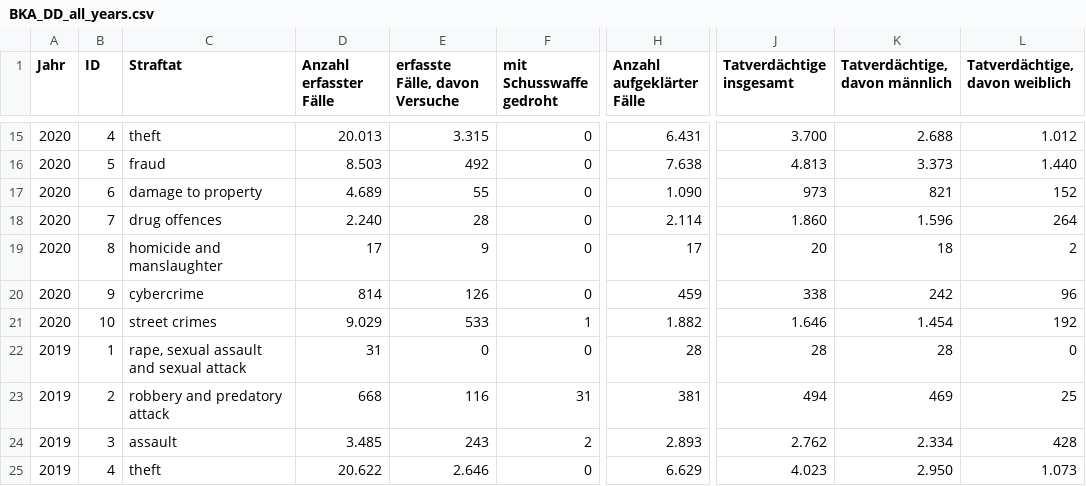
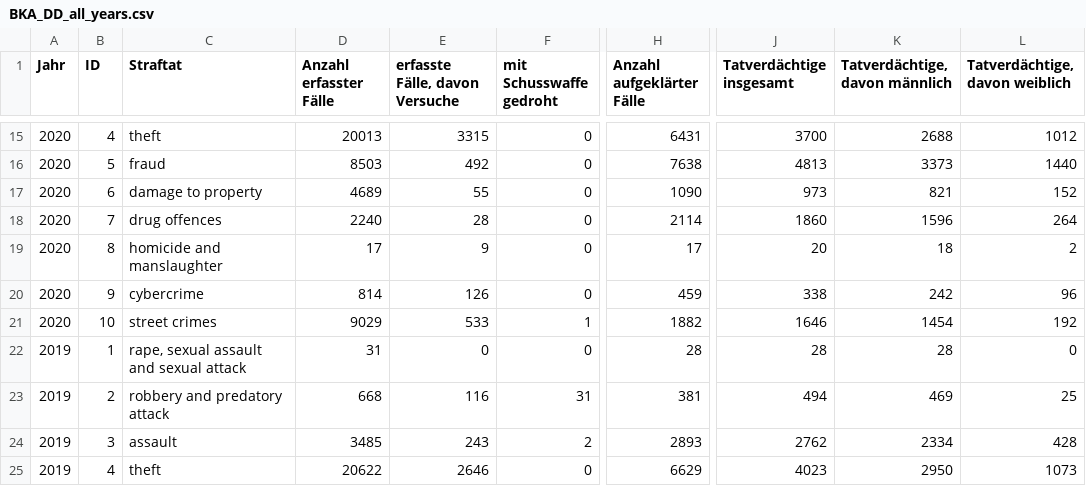
Before and after one commit to ebaustria/crime-data, a CSV file: data/BKA_DD_all_years.csv, drawn as a sheet; only a part is shown, gaps mark what is left out; the diff covers the shown part only; the diff names each change by its address in the sheet, - before the commit and + after, or states it on an @@ line.

```diff
--- a/data/BKA_DD_all_years.csv
+++ b/data/BKA_DD_all_years.csv
-D15 (Anzahl erfasster Fälle): 20.013
+D15 (Anzahl erfasster Fälle): 20013
-E15 (erfasste Fälle, davon Versuche): 3.315
+E15 (erfasste Fälle, davon Versuche): 3315
-H15 (Anzahl aufgeklärter Fälle): 6.431
+H15 (Anzahl aufgeklärter Fälle): 6431
-J15 (Tatverdächtige insgesamt): 3.700
+J15 (Tatverdächtige insgesamt): 3700
-K15 (Tatverdächtige, davon männlich): 2.688
+K15 (Tatverdächtige, davon männlich): 2688
-L15 (Tatverdächtige, davon weiblich): 1.012
+L15 (Tatverdächtige, davon weiblich): 1012
-D16 (Anzahl erfasster Fälle): 8.503
+D16 (Anzahl erfasster Fälle): 8503
-H16 (Anzahl aufgeklärter Fälle): 7.638
+H16 (Anzahl aufgeklärter Fälle): 7638
-J16 (Tatverdächtige insgesamt): 4.813
+J16 (Tatverdächtige insgesamt): 4813
-K16 (Tatverdächtige, davon männlich): 3.373
+K16 (Tatverdächtige, davon männlich): 3373
-L16 (Tatverdächtige, davon weiblich): 1.440
+L16 (Tatverdächtige, davon weiblich): 1440
-D17 (Anzahl erfasster Fälle): 4.689
+D17 (Anzahl erfasster Fälle): 4689
-H17 (Anzahl aufgeklärter Fälle): 1.090
+H17 (Anzahl aufgeklärter Fälle): 1090
-D18 (Anzahl erfasster Fälle): 2.240
+D18 (Anzahl erfasster Fälle): 2240
-H18 (Anzahl aufgeklärter Fälle): 2.114
+H18 (Anzahl aufgeklärter Fälle): 2114
-J18 (Tatverdächtige insgesamt): 1.860
+J18 (Tatverdächtige insgesamt): 1860
-K18 (Tatverdächtige, davon männlich): 1.596
+K18 (Tatverdächtige, davon männlich): 1596
-D21 (Anzahl erfasster Fälle): 9.029
+D21 (Anzahl erfasster Fälle): 9029
-H21 (Anzahl aufgeklärter Fälle): 1.882
+H21 (Anzahl aufgeklärter Fälle): 1882
-J21 (Tatverdächtige insgesamt): 1.646
+J21 (Tatverdächtige insgesamt): 1646
-K21 (Tatverdächtige, davon männlich): 1.454
+K21 (Tatverdächtige, davon männlich): 1454
-D24 (Anzahl erfasster Fälle): 3.485
+D24 (Anzahl erfasster Fälle): 3485
-H24 (Anzahl aufgeklärter Fälle): 2.893
+H24 (Anzahl aufgeklärter Fälle): 2893
-J24 (Tatverdächtige insgesamt): 2.762
+J24 (Tatverdächtige insgesamt): 2762
-K24 (Tatverdächtige, davon männlich): 2.334
+K24 (Tatverdächtige, davon männlich): 2334
-D25 (Anzahl erfasster Fälle): 20.622
+D25 (Anzahl erfasster Fälle): 20622
-E25 (erfasste Fälle, davon Versuche): 2.646
+E25 (erfasste Fälle, davon Versuche): 2646
-H25 (Anzahl aufgeklärter Fälle): 6.629
+H25 (Anzahl aufgeklärter Fälle): 6629
-J25 (Tatverdächtige insgesamt): 4.023
+J25 (Tatverdächtige insgesamt): 4023
-K25 (Tatverdächtige, davon männlich): 2.950
+K25 (Tatverdächtige, davon männlich): 2950
-L25 (Tatverdächtige, davon weiblich): 1.073
+L25 (Tatverdächtige, davon weiblich): 1073
```
Also changed, not shown: 144 edited cells elsewhere in this file, 2 other files.
